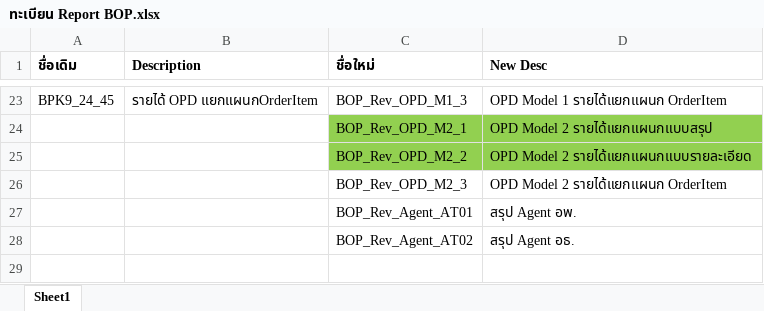
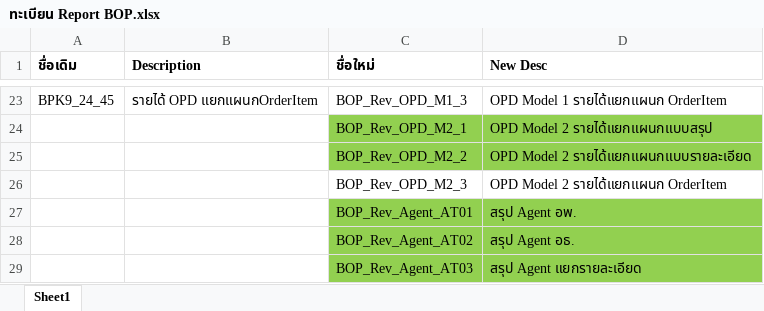
Before and after one commit to surachai-tw/bpk, an Excel workbook: BOP/ReportXML/ทะเบียน Report BOP.xlsx, sheet Sheet1, drawn as a sheet; only a part is shown, gaps mark what is left out; values as stored, in another font and other column widths than the file's, no borders; the diff names each change by its address in the sheet, - before the commit and + after, or states it on an @@ line.

```diff
--- a/BOP/ReportXML/ทะเบียน Report BOP.xlsx (sheet Sheet1)
+++ b/BOP/ReportXML/ทะเบียน Report BOP.xlsx (sheet Sheet1)
-C27:D28 fill: none
+C27:D28 fill: #92D050
+row 29:  |  | BOP_Rev_Agent_AT03 | สรุป Agent แยกรายละเอียด
```
